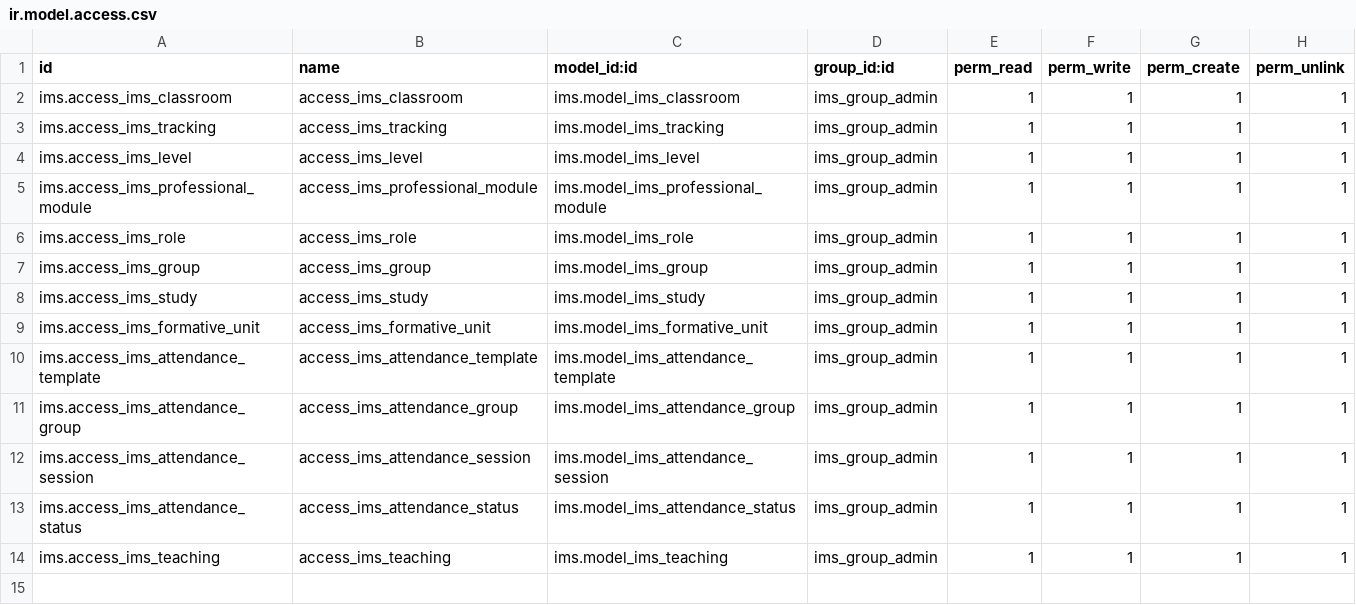
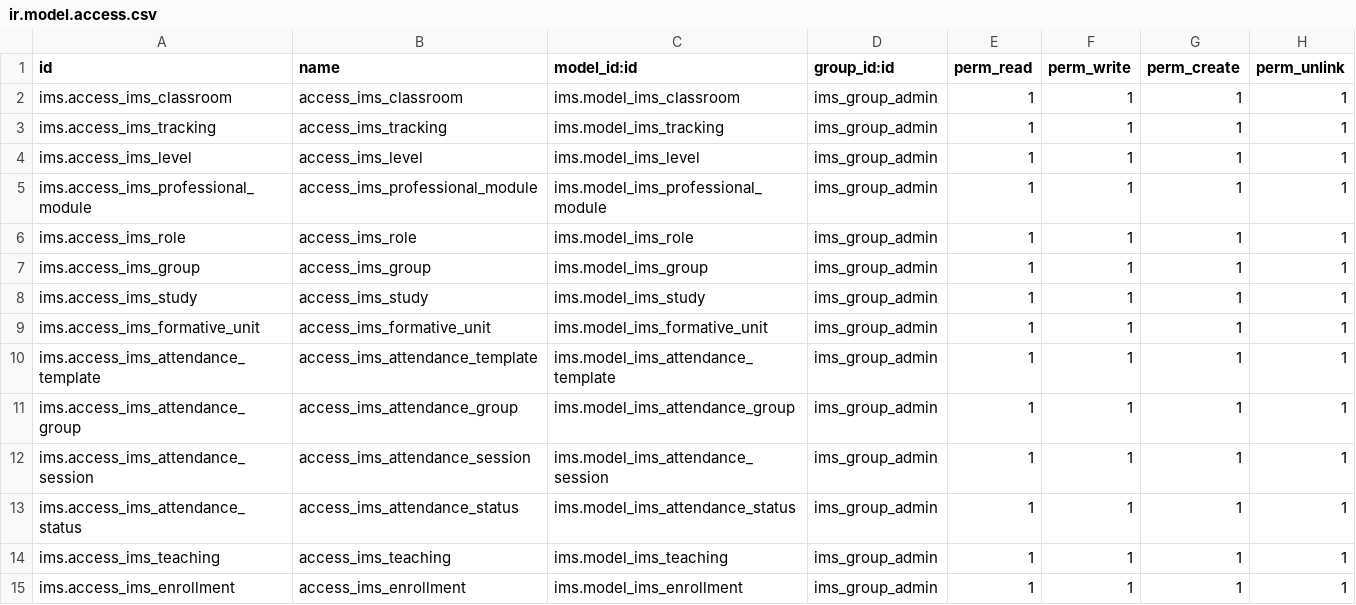
Before and after one commit to ElPuig/IMS, a CSV file: security/ir.model.access.csv, drawn as a sheet; the diff names each change by its address in the sheet, - before the commit and + after, or states it on an @@ line.

Commit message:
enrollment

```diff
--- a/security/ir.model.access.csv
+++ b/security/ir.model.access.csv
+row 15: ims.access_ims_enrollment | access_ims_enrollment | ims.model_ims_enrollment | ims_group_admin | 1 | 1 | 1 | 1
```
Also changed, not shown: 5 other files.
